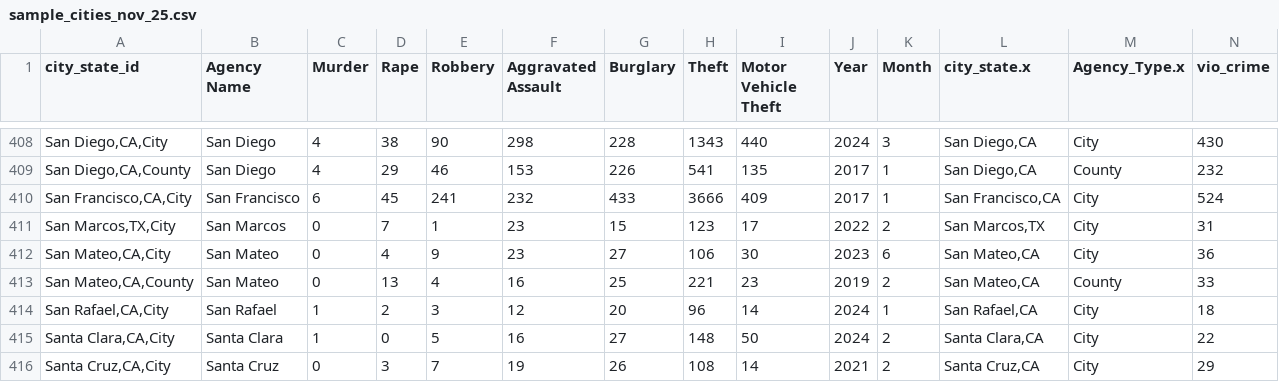
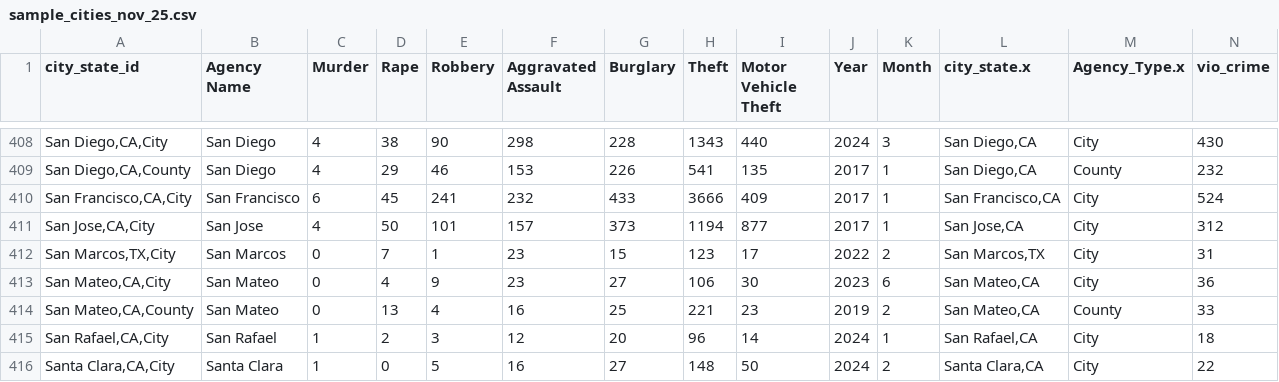
Before and after one commit to AH-Datalytics/rtci, a CSV file: scripts/auditing/archive/sample_cities_nov_25.csv, drawn as a sheet; only a part is shown, gaps mark what is left out; the shorter side is filled out with more unchanged rows; rows hold the shown columns only; the diff names each change by its address in the sheet, - before the commit and + after, or states it on an @@ line.

Commit message:
updated el paso, san jose, etc. for nov sample

```diff
--- a/scripts/auditing/archive/sample_cities_nov_25.csv
+++ b/scripts/auditing/archive/sample_cities_nov_25.csv
+row 411: San Jose,CA,City | San Jose | 4 | 50 | 101 | 157 | 373 | 1194 | 877 | 2017 | 1 | San Jose,CA | City | 312
```
Also changed, not shown: data/archive/nov_25_agencies.csv, data/sample_cities.csv, 4 other files.
